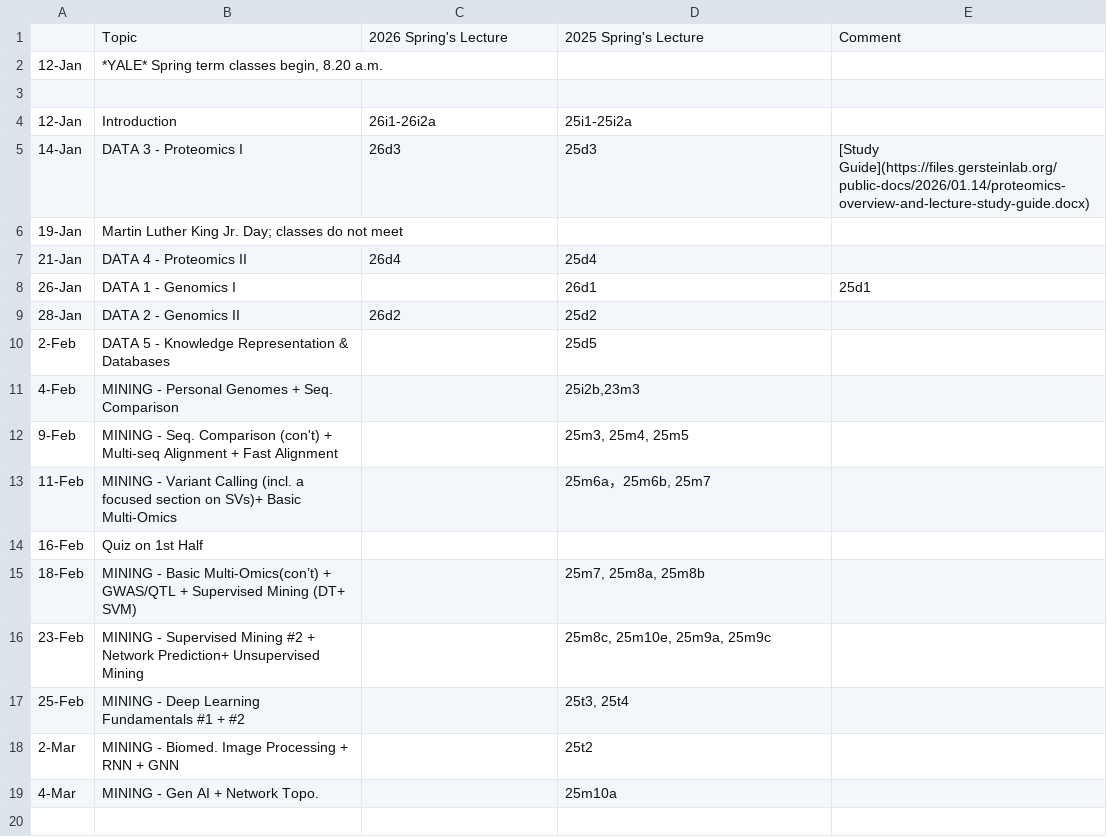
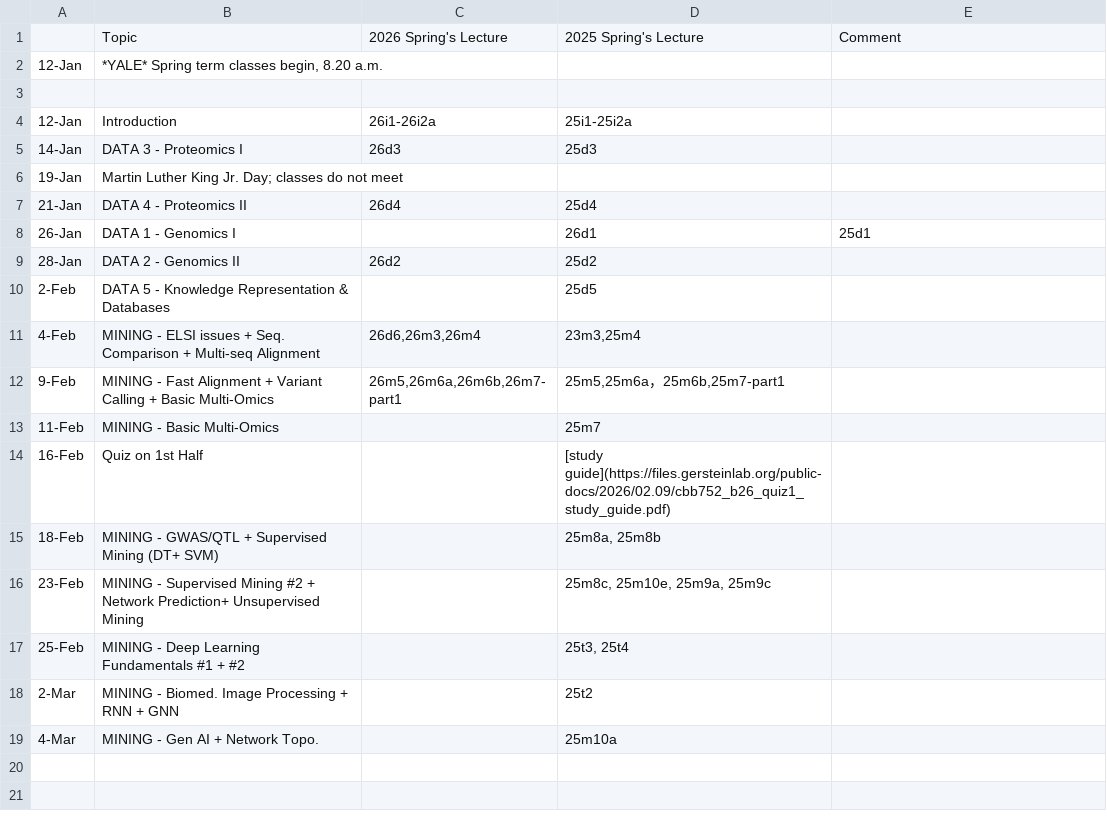
Before and after one commit to gersteinlab/cbb7520b26, a TSV file: syllabus.tsv, drawn as a sheet; only a part is shown; the shorter side is filled out with more unchanged rows.

```diff
--- a/syllabus.tsv
+++ b/syllabus.tsv
@@ -4,3 +4,3 @@
 12-Jan	Introduction	26i1-26i2a	25i1-25i2a	
-14-Jan	DATA 3 - Proteomics I	26d3	25d3	[Study Guide](https://files.gersteinlab.org/public-docs/2026/01.14/proteomics-overview-and-lecture-study-guide.docx)	
+14-Jan	DATA 3 - Proteomics I	26d3	25d3		
 19-Jan	Martin Luther King Jr. Day; classes do not meet				
@@ -10,7 +10,7 @@
 2-Feb	DATA 5 - Knowledge Representation & Databases		25d5		
-4-Feb	MINING - Personal Genomes + Seq. Comparison 		"25i2b,23m3"		
-9-Feb	MINING -  Seq. Comparison (con't) + Multi-seq Alignment + Fast Alignment		"25m3, 25m4, 25m5"		
-11-Feb	MINING -  Variant Calling (incl. a focused section on SVs)+ Basic Multi-Omics 		"25m6a，25m6b, 25m7   "		
-16-Feb	Quiz on 1st Half				
-18-Feb	MINING - Basic Multi-Omics(con’t) + GWAS/QTL + Supervised Mining (DT+ SVM)		"25m7, 25m8a, 25m8b        "		
+4-Feb	MINING - ELSI issues + Seq. Comparison + Multi-seq Alignment	26d6,26m3,26m4	"23m3,25m4"		
+9-Feb	MINING -  Fast Alignment + Variant Calling + Basic Multi-Omics 	26m5,26m6a,26m6b,26m7-part1	"25m5,25m6a，25m6b,25m7-part1"		
+11-Feb	MINING -  Basic Multi-Omics		"25m7"		
+16-Feb	Quiz on 1st Half		[study guide](https://files.gersteinlab.org/public-docs/2026/02.09/cbb752_b26_quiz1_study_guide.pdf)		
+18-Feb	MINING - GWAS/QTL + Supervised Mining (DT+ SVM)		"25m8a, 25m8b        "		
 23-Feb	MINING - Supervised Mining #2 + Network Prediction+ Unsupervised Mining		"25m8c, 25m10e, 25m9a, 25m9c "		
```
Also changed, not shown: lecture-slide-pack.tsv, 1 other file.
